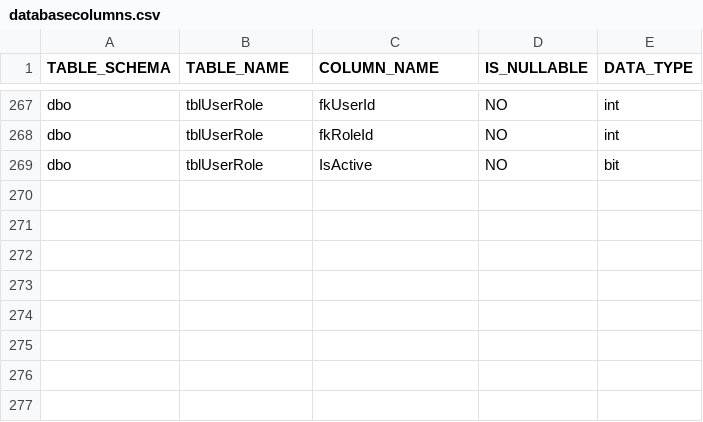
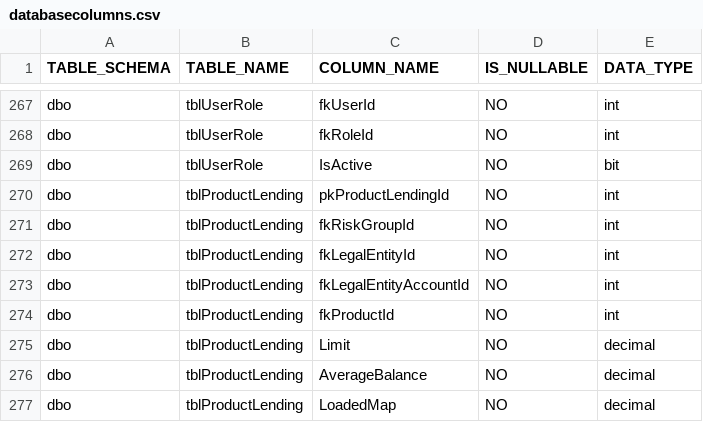
Before and after one commit to cebolamadlaba/Synergy, a CSV file: code generator/RepoGenerator/RepoGenerator/Config/databasecolumns.csv, drawn as a sheet; only a part is shown, gaps mark what is left out; the diff names each change by its address in the sheet, - before the commit and + after, or states it on an @@ line.

Commit message:
Added average balance field for lending product, working on added product data for lending pricing view

```diff
--- a/code generator/RepoGenerator/RepoGenerator/Config/databasecolumns.csv
+++ b/code generator/RepoGenerator/RepoGenerator/Config/databasecolumns.csv
+row 270: dbo | tblProductLending | pkProductLendingId | NO | int
+row 271: dbo | tblProductLending | fkRiskGroupId | NO | int
+row 272: dbo | tblProductLending | fkLegalEntityId | NO | int
+row 273: dbo | tblProductLending | fkLegalEntityAccountId | NO | int
+row 274: dbo | tblProductLending | fkProductId | NO | int
+row 275: dbo | tblProductLending | Limit | NO | decimal
+row 276: dbo | tblProductLending | AverageBalance | NO | decimal
+row 277: dbo | tblProductLending | LoadedMap | NO | decimal
```
Also changed, not shown: 12 other files.
